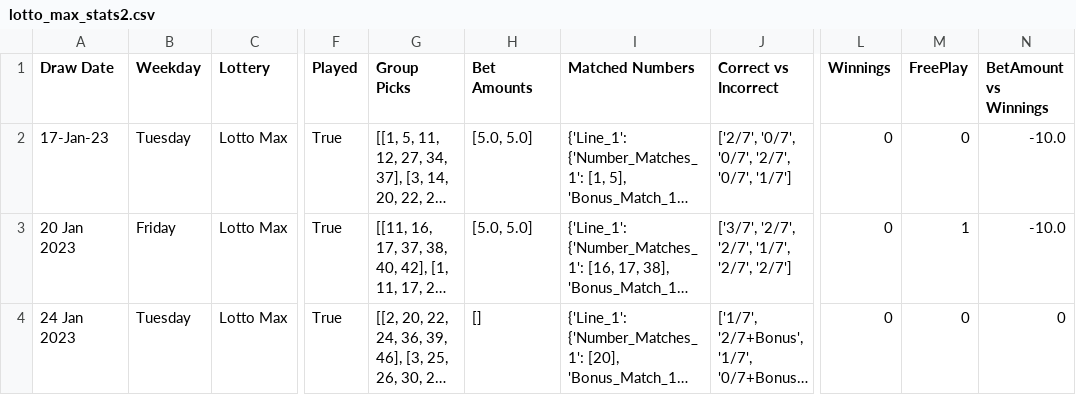
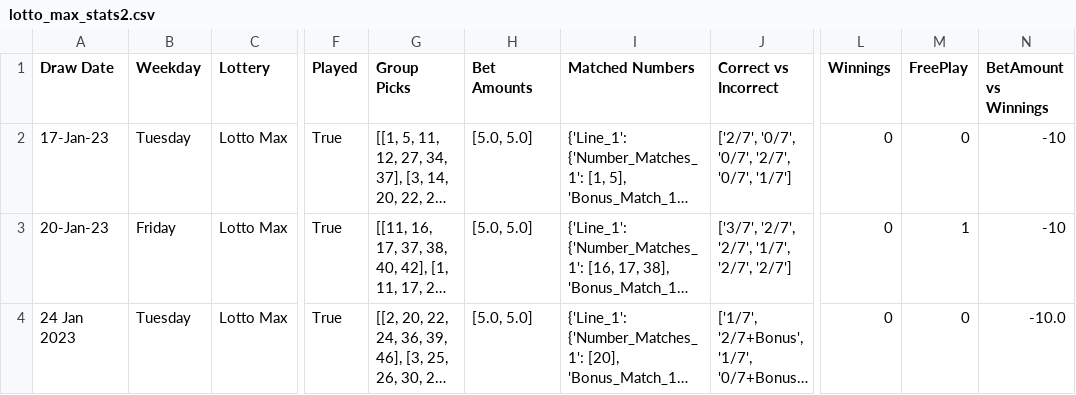
Before and after one commit to Peterstangolis/lotto_max_analysis, a CSV file: data/lotto_max_stats2.csv, drawn as a sheet; only a part is shown, gaps mark what is left out; long unchanged cells end in …; the diff names each change by its address in the sheet, - before the commit and + after, or states it on an @@ line.

```diff
--- a/data/lotto_max_stats2.csv
+++ b/data/lotto_max_stats2.csv
-N2:N3 (BetAmount vs Winnings): -10.0
+N2:N3 (BetAmount vs Winnings): -10
-A3 (Draw Date): 20 Jan 2023
+A3 (Draw Date): 20-Jan-23
-H4 (Bet Amounts): []
+H4 (Bet Amounts): [5.0, 5.0]
-N4 (BetAmount vs Winnings): 0
+N4 (BetAmount vs Winnings): -10.0
```
Also changed, not shown: 2 other files.
